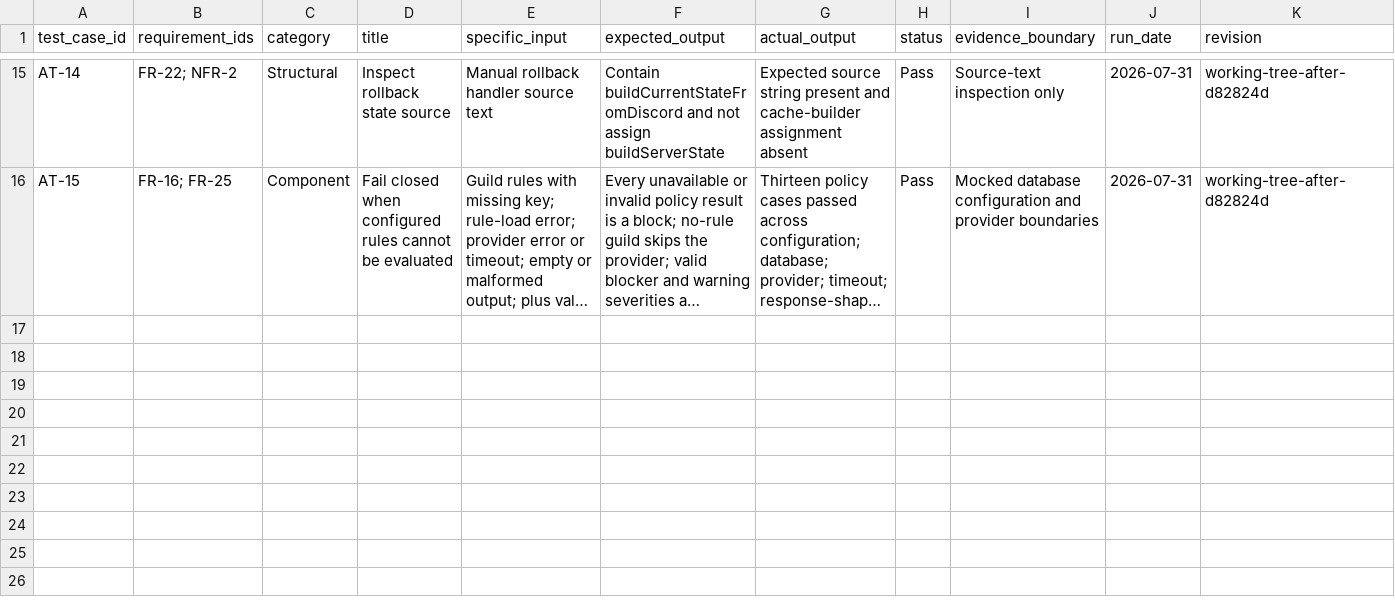
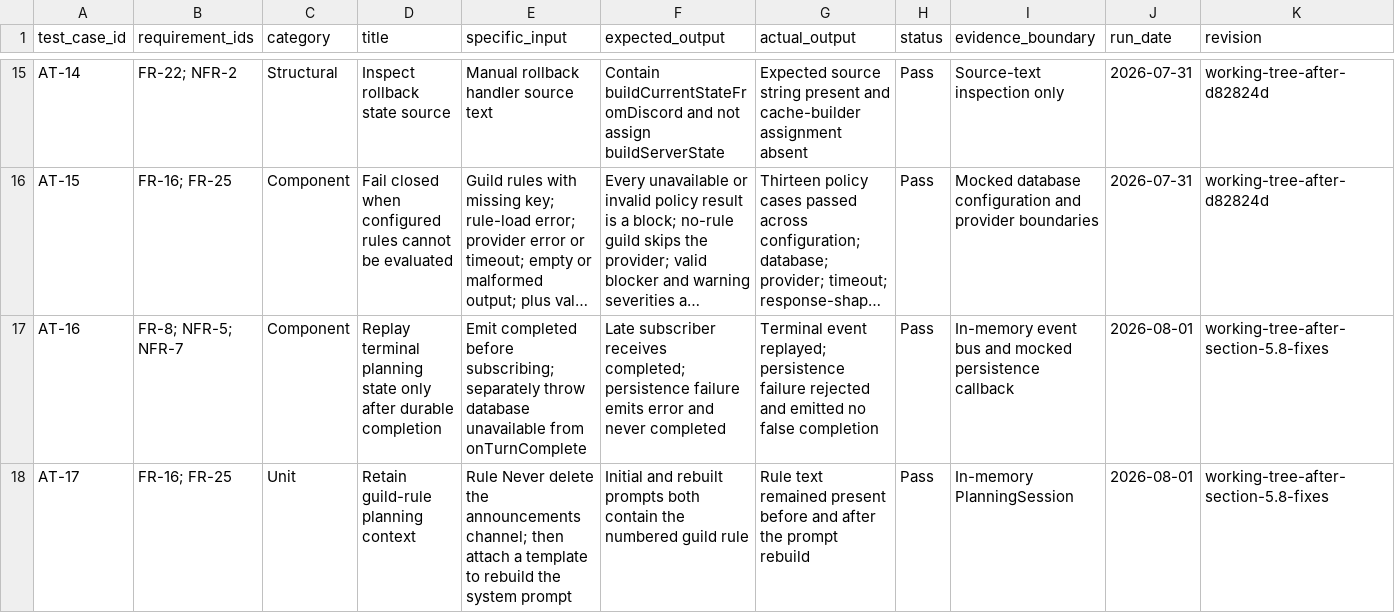
Before and after one commit to segfawlt/finalproject, a CSV file: docs/report/testing/representative-automated-test-cases.csv, drawn as a sheet; only a part is shown, gaps mark what is left out; long unchanged cells end in …; the diff names each change by its address in the sheet, - before the commit and + after, or states it on an @@ line.

Commit message:
feat: complete planning flow and project documentation

```diff
--- a/docs/report/testing/representative-automated-test-cases.csv
+++ b/docs/report/testing/representative-automated-test-cases.csv
+row 17: AT-16 | FR-8; NFR-5; NFR-7 | Component | Replay terminal planning state only after durable completion | Emit completed before subscribing; separately throw database unavailable from onTurnComplete | Late subscriber receives completed; persistence failure emits error and never completed | Terminal event replayed; persistence failure rejected and emitted no false completion | Pass | In-memory event bus and mocked persistence callback | 2026-08-01 | working-tree-after-section-5.8-fixes
+row 18: AT-17 | FR-16; FR-25 | Unit | Retain guild-rule planning context | Rule Never delete the announcements channel; then attach a template to rebuild the system prompt | Initial and rebuilt prompts both contain the numbered guild rule | Rule text remained present before and after the prompt rebuild | Pass | In-memory PlanningSession | 2026-08-01 | working-tree-after-section-5.8-fixes
```
Also changed, not shown: docs/report/testing/automated-test-results.csv, docs/report/testing/independent-system-test-cases.csv, 51 other files.
